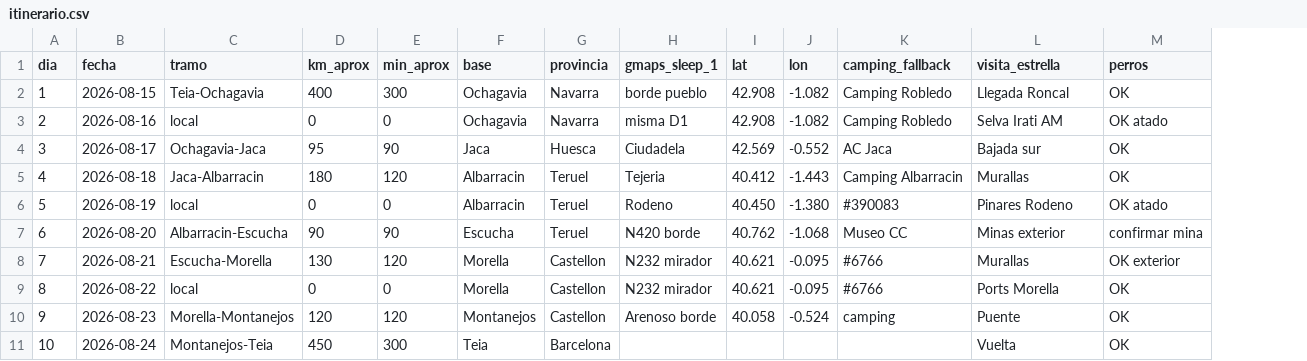
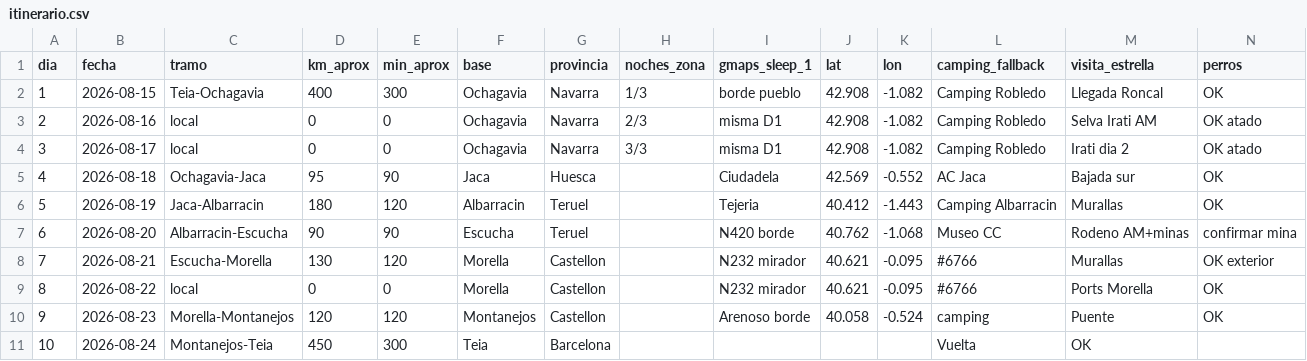
Before and after one commit to exxasens0/Dams-cli, a CSV file: ruta-camper-refugio-2026/itinerario.csv, drawn as a sheet; removed rows and columns are numbered as before the commit, all else as after; the diff names each change by its address in the sheet, - before the commit and + after, or states it on an @@ line.

```diff
--- a/ruta-camper-refugio-2026/itinerario.csv
+++ b/ruta-camper-refugio-2026/itinerario.csv
+column H (noches_zona), rows 2-3: 1/3 | 2/3
+row 4: 3 | 2026-08-17 | local | 0 | 0 | Ochagavia | Navarra | 3/3 | misma D1 | 42.908 | -1.082 | Camping Robledo | Irati dia 2 | OK atado
-A5 (dia): 3
+A5 (dia): 4
-B5 (fecha): 2026-08-17
+B5 (fecha): 2026-08-18
-A6 (dia): 4
+A6 (dia): 5
-B6 (fecha): 2026-08-18
+B6 (fecha): 2026-08-19
-row 6: 5 | 2026-08-19 | local | 0 | 0 | Albarracin | Teruel | Rodeno | 40.450 | -1.380 | #390083 | Pinares Rodeno | OK atado
-M7 (visita_estrella): Minas exterior
+M7 (visita_estrella): Rodeno AM+minas
-L11 (camping_fallback): (empty)
+L11 (camping_fallback): Vuelta
-M11 (visita_estrella): Vuelta
+M11 (visita_estrella): OK
-N11 (perros): OK
+N11 (perros): (empty)
```
Also changed, not shown: 6 other files.
